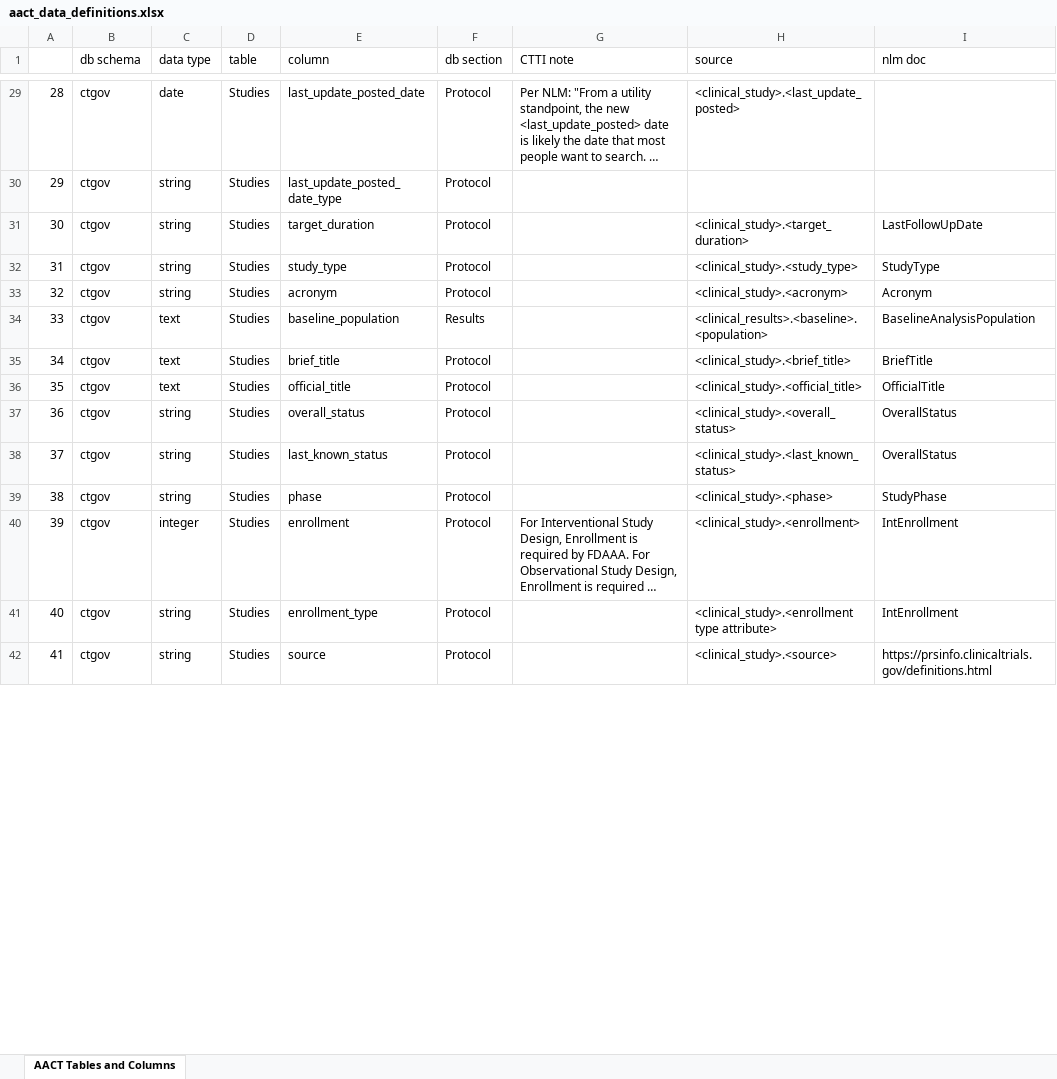
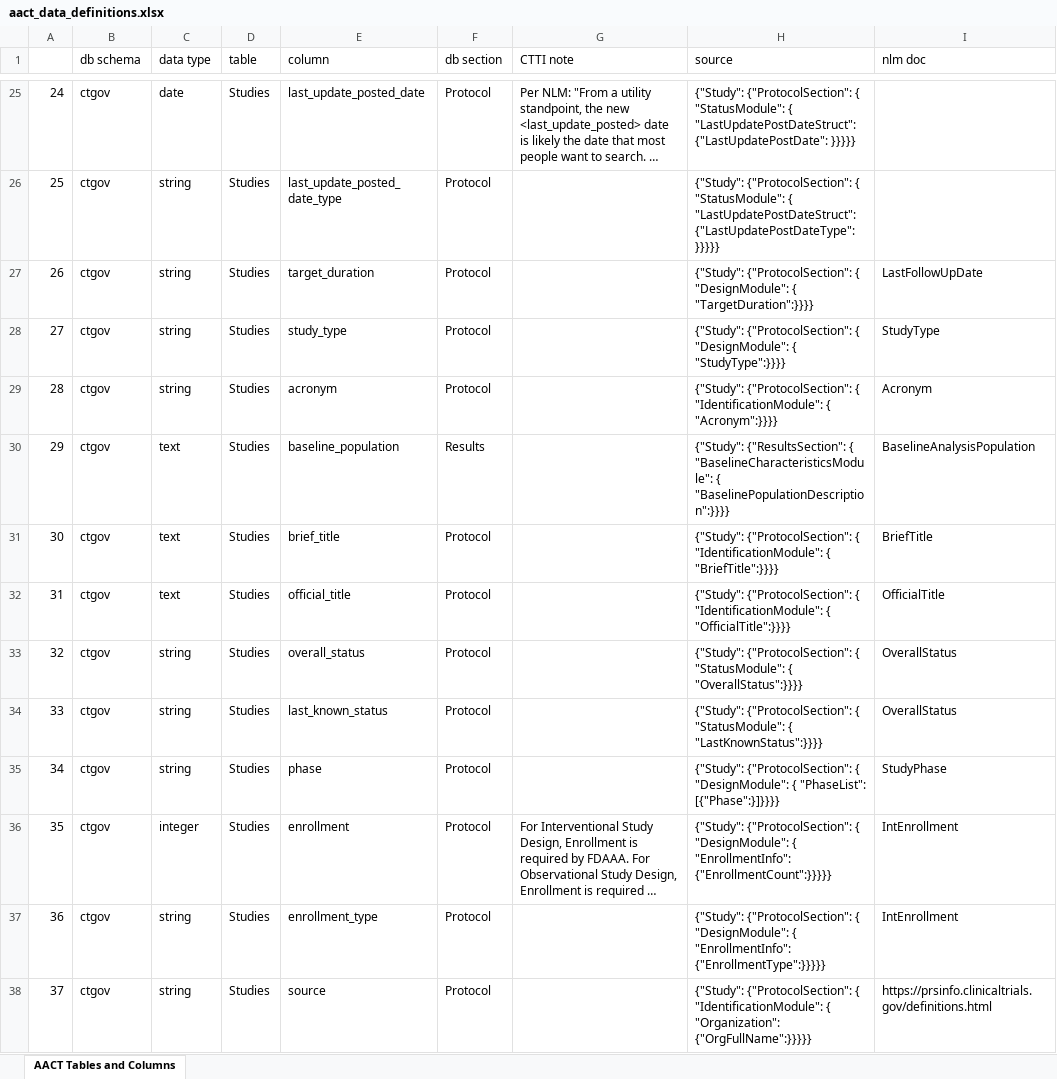
Before and after one commit to ctti-clinicaltrials/aact-admin, an Excel workbook: public/documentation/aact_data_definitions.xlsx, sheet AACT Tables and Columns, drawn as a sheet; only a part is shown, gaps mark what is left out; long unchanged cells end in …; values as stored, in another font and other column widths than the file's, no cell formats; addresses are those after the commit; the diff covers the shown part only; the diff names each change by its address in the sheet, - before the commit and + after, or states it on an @@ line.

Commit message:
spreadsheet aact_data_definitions.xlsx  was updated

```diff
--- a/public/documentation/aact_data_definitions.xlsx (sheet AACT Tables and Columns)
+++ b/public/documentation/aact_data_definitions.xlsx (sheet AACT Tables and Columns)
@@ column A renumbered from row 3 down @@
-H25 (source): <clinical_study>.<last_update_posted>
+H25 (source): {"Study": {"ProtocolSection": { "StatusModule": { "LastUpdatePostDateStruct": {"LastUpdatePostDate": }}}}}
-H26 (source): (empty)
+H26 (source): {"Study": {"ProtocolSection": { "StatusModule": { "LastUpdatePostDateStruct": {"LastUpdatePostDateType": }}}}}
-H27 (source): <clinical_study>.<target_duration>
+H27 (source): {"Study": {"ProtocolSection": { "DesignModule": { "TargetDuration":}}}}
-H28 (source): <clinical_study>.<study_type>
+H28 (source): {"Study": {"ProtocolSection": { "DesignModule": { "StudyType":}}}}
-H29 (source): <clinical_study>.<acronym>
+H29 (source): {"Study": {"ProtocolSection": { "IdentificationModule": { "Acronym":}}}}
-H30 (source): <clinical_results>.<baseline>.<population>
+H30 (source): {"Study": {"ResultsSection": { "BaselineCharacteristicsModule": { "BaselinePopulationDescription":}}}}
-H31 (source): <clinical_study>.<brief_title>
+H31 (source): {"Study": {"ProtocolSection": { "IdentificationModule": { "BriefTitle":}}}}
-H32 (source): <clinical_study>.<official_title>
+H32 (source): {"Study": {"ProtocolSection": { "IdentificationModule": { "OfficialTitle":}}}}
-H33 (source): <clinical_study>.<overall_status>
+H33 (source): {"Study": {"ProtocolSection": { "StatusModule": { "OverallStatus":}}}}
-H34 (source): <clinical_study>.<last_known_status>
+H34 (source): {"Study": {"ProtocolSection": { "StatusModule": { "LastKnownStatus":}}}}
-H35 (source): <clinical_study>.<phase>
+H35 (source): {"Study": {"ProtocolSection": { "DesignModule": { "PhaseList": [{"Phase":}]}}}}
-H36 (source): <clinical_study>.<enrollment>
+H36 (source): {"Study": {"ProtocolSection": { "DesignModule": { "EnrollmentInfo": {"EnrollmentCount":}}}}}
-H37 (source): <clinical_study>.<enrollment type attribute>
+H37 (source): {"Study": {"ProtocolSection": { "DesignModule": { "EnrollmentInfo": {"EnrollmentType":}}}}}
-H38 (source): <clinical_study>.<source>
+H38 (source): {"Study": {"ProtocolSection": { "IdentificationModule": { "Organization": {"OrgFullName":}}}}}
```
Also changed, not shown: 1 added row, 7 removed rows and 330 edited cells elsewhere in this sheet, cell formats, 2 other files.
